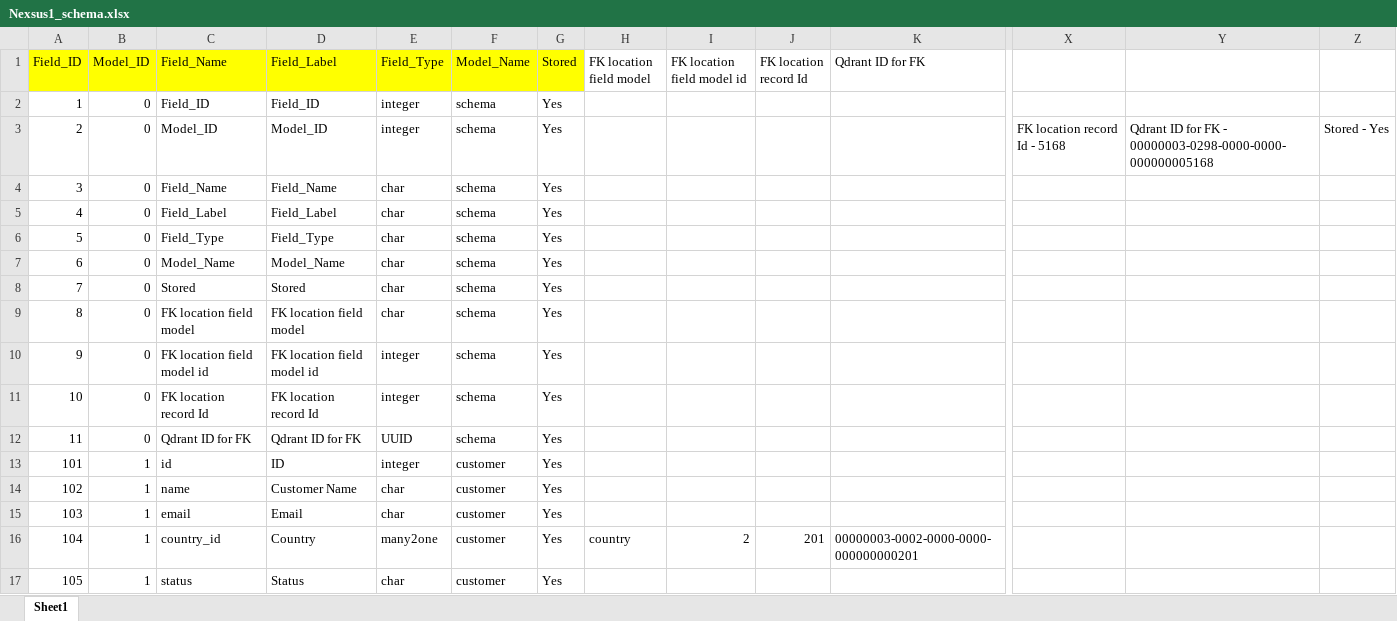
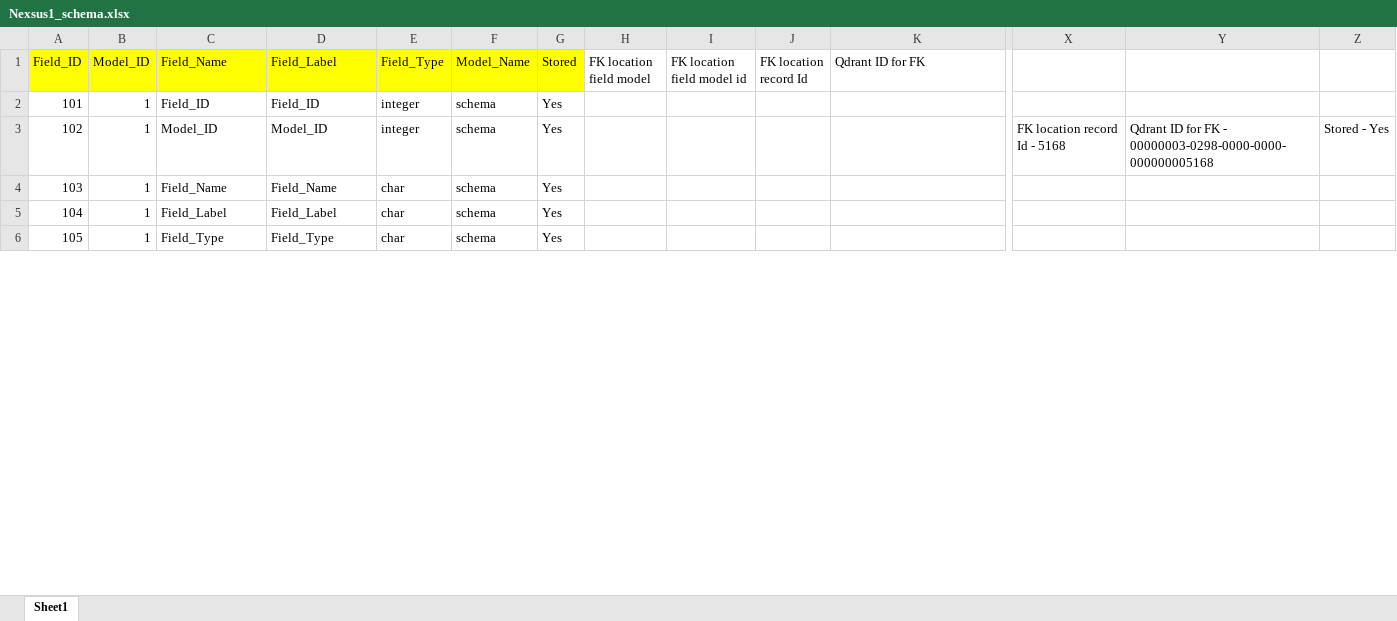
Before and after one commit to KasunJ1984/nexsus1, an Excel workbook: samples/Nexsus1_schema.xlsx, sheet Sheet1, drawn as a sheet; only a part is shown, gaps mark what is left out; values as stored, in another font and other column widths than the file's, no borders; conditional formats not drawn; removed rows and columns are numbered as before the commit, all else as after; rows hold the shown columns only; the diff covers the shown part only; the diff names each change by its address in the sheet, - before the commit and + after, or states it on an @@ line.

```diff
--- a/samples/Nexsus1_schema.xlsx (sheet Sheet1)
+++ b/samples/Nexsus1_schema.xlsx (sheet Sheet1)
-row 2: 1 | 0 | Field_ID | Field_ID | integer | schema | Yes
-row 3: 2 | 0 | Model_ID | Model_ID | integer | schema | Yes |  |  |  |  | FK location record Id - 5168 | Qdrant ID for FK - 00000003-0298-0000-0000-000000005168 | Stored - Yes
-row 4: 3 | 0 | Field_Name | Field_Name | char | schema | Yes
-row 5: 4 | 0 | Field_Label | Field_Label | char | schema | Yes
-row 6: 5 | 0 | Field_Type | Field_Type | char | schema | Yes
-row 7: 6 | 0 | Model_Name | Model_Name | char | schema | Yes
-row 8: 7 | 0 | Stored | Stored | char | schema | Yes
-row 9: 8 | 0 | FK location field model | FK location field model | char | schema | Yes
-row 10: 9 | 0 | FK location field model id | FK location field model id | integer | schema | Yes
-row 11: 10 | 0 | FK location record Id | FK location record Id | integer | schema | Yes
-row 12: 11 | 0 | Qdrant ID for FK | Qdrant ID for FK | UUID | schema | Yes
-C2 (Field_Name): id
+C2 (Field_Name): Field_ID
-D2 (Field_Label): ID
+D2 (Field_Label): Field_ID
-F2:F6 (Model_Name): customer
+F2:F6 (Model_Name): schema
-C3 (Field_Name): name
+C3 (Field_Name): Model_ID
-D3 (Field_Label): Customer Name
+D3 (Field_Label): Model_ID
-E3 (Field_Type): char
+E3 (Field_Type): integer
-X3: (empty)
+X3: FK location record Id - 5168
-Y3: (empty)
+Y3: Qdrant ID for FK - 00000003-0298-0000-0000-000000005168
-Z3: (empty)
+Z3: Stored - Yes
-C4 (Field_Name): email
+C4 (Field_Name): Field_Name
-D4 (Field_Label): Email
+D4 (Field_Label): Field_Name
-C5 (Field_Name): country_id
+C5 (Field_Name): Field_Label
-D5 (Field_Label): Country
+D5 (Field_Label): Field_Label
-E5 (Field_Type): many2one
+E5 (Field_Type): char
-H5 (FK location field model): country
+H5 (FK location field model): (empty)
-I5 (FK location field model id): 2
+I5 (FK location field model id): (empty)
-J5 (FK location record Id): 201
+J5 (FK location record Id): (empty)
-K5 (Qdrant ID for FK): 00000003-0002-0000-0000-000000000201
+K5 (Qdrant ID for FK): (empty)
-C6 (Field_Name): status
+C6 (Field_Name): Field_Type
-D6 (Field_Label): Status
+D6 (Field_Label): Field_Type
```
Also changed, not shown: 11 added rows and 7 edited cells elsewhere in this sheet, samples/SAMPLE_payload_config.xlsx, 6 other files.
